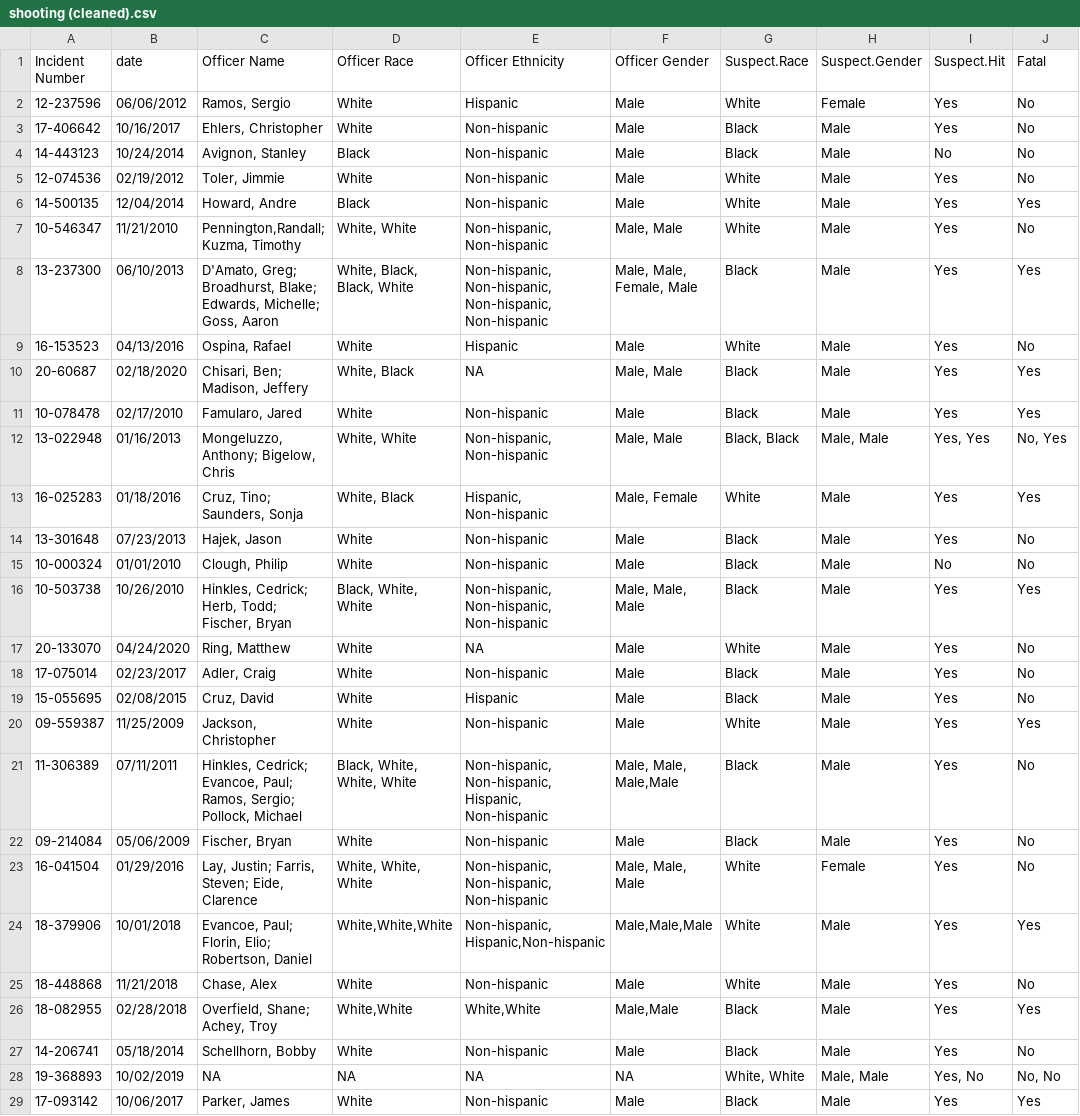
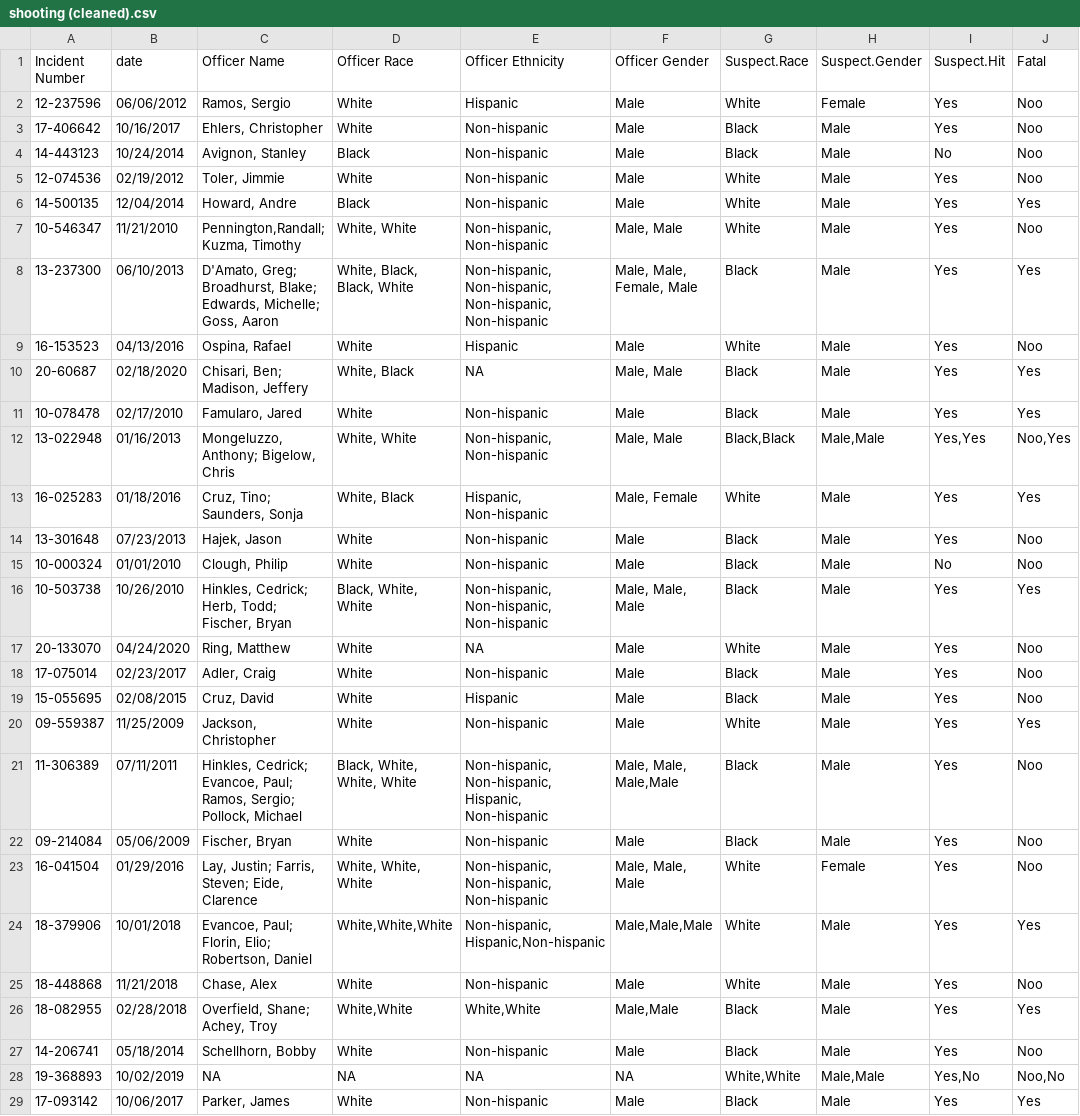
Before and after one commit to manbe003/policing, a CSV file: clean data/orlando/shooting (cleaned).csv, drawn as a sheet; only a part is shown; the diff covers the shown part only.

Commit message:
trying to figure out how to deal with multiple officers in one row pt.2

```diff
--- a/clean data/orlando/shooting (cleaned).csv
+++ b/clean data/orlando/shooting (cleaned).csv
@@ -1,29 +1,29 @@
 "Incident Number","date","Officer Name","Officer Race","Officer Ethnicity","Officer Gender","Suspect.Race","Suspect.Gender","Suspect.Hit","Fatal"
-"12-237596","06/06/2012","Ramos, Sergio","White","Hispanic","Male","White","Female","Yes","No"
-"17-406642","10/16/2017","Ehlers, Christopher","White","Non-hispanic","Male","Black","Male","Yes","No"
-"14-443123","10/24/2014","Avignon, Stanley","Black","Non-hispanic","Male","Black","Male","No","No"
-"12-074536","02/19/2012","Toler, Jimmie","White","Non-hispanic","Male","White","Male","Yes","No"
+"12-237596","06/06/2012","Ramos, Sergio","White","Hispanic","Male","White","Female","Yes","Noo"
+"17-406642","10/16/2017","Ehlers, Christopher","White","Non-hispanic","Male","Black","Male","Yes","Noo"
+"14-443123","10/24/2014","Avignon, Stanley","Black","Non-hispanic","Male","Black","Male","No","Noo"
+"12-074536","02/19/2012","Toler, Jimmie","White","Non-hispanic","Male","White","Male","Yes","Noo"
 "14-500135","12/04/2014","Howard, Andre","Black","Non-hispanic","Male","White","Male","Yes","Yes"
-"10-546347","11/21/2010","Pennington,Randall; Kuzma, Timothy","White, White","Non-hispanic, Non-hispanic","Male, Male","White","Male","Yes","No"
+"10-546347","11/21/2010","Pennington,Randall; Kuzma, Timothy","White, White","Non-hispanic, Non-hispanic","Male, Male","White","Male","Yes","Noo"
 "13-237300","06/10/2013","D'Amato, Greg; Broadhurst, Blake; Edwards, Michelle; Goss, Aaron","White, Black, Black, White","Non-hispanic, Non-hispanic, Non-hispanic, Non-hispanic","Male, Male, Female, Male","Black","Male","Yes","Yes"
-"16-153523","04/13/2016","Ospina, Rafael","White","Hispanic","Male","White","Male","Yes","No"
+"16-153523","04/13/2016","Ospina, Rafael","White","Hispanic","Male","White","Male","Yes","Noo"
 "20-60687","02/18/2020","Chisari, Ben; Madison, Jeffery","White, Black",NA,"Male, Male","Black","Male","Yes","Yes"
 "10-078478","02/17/2010","Famularo,  Jared","White","Non-hispanic","Male","Black","Male","Yes","Yes"
-"13-022948","01/16/2013","Mongeluzzo, Anthony; Bigelow, Chris","White, White","Non-hispanic, Non-hispanic","Male, Male","Black, Black","Male, Male","Yes, Yes","No, Yes"
+"13-022948","01/16/2013","Mongeluzzo, Anthony; Bigelow, Chris","White, White","Non-hispanic, Non-hispanic","Male, Male","Black,Black","Male,Male","Yes,Yes","Noo,Yes"
 "16-025283","01/18/2016","Cruz, Tino; Saunders, Sonja","White, Black","Hispanic, Non-hispanic","Male, Female","White","Male","Yes","Yes"
-"13-301648","07/23/2013","Hajek, Jason","White","Non-hispanic","Male","Black","Male","Yes","No"
-"10-000324","01/01/2010","Clough, Philip","White","Non-hispanic","Male","Black","Male","No","No"
+"13-301648","07/23/2013","Hajek, Jason","White","Non-hispanic","Male","Black","Male","Yes","Noo"
+"10-000324","01/01/2010","Clough, Philip","White","Non-hispanic","Male","Black","Male","No","Noo"
 "10-503738","10/26/2010","Hinkles, Cedrick; Herb, Todd; Fischer, Bryan","Black, White, White","Non-hispanic, Non-hispanic, Non-hispanic","Male, Male, Male","Black","Male","Yes","Yes"
-"20-133070","04/24/2020","Ring, Matthew","White",NA,"Male","White","Male","Yes","No"
-"17-075014","02/23/2017","Adler, Craig","White","Non-hispanic","Male","Black","Male","Yes","No"
-"15-055695","02/08/2015","Cruz, David","White","Hispanic","Male","Black","Male","Yes","No"
+"20-133070","04/24/2020","Ring, Matthew","White",NA,"Male","White","Male","Yes","Noo"
+"17-075014","02/23/2017","Adler, Craig","White","Non-hispanic","Male","Black","Male","Yes","Noo"
+"15-055695","02/08/2015","Cruz, David","White","Hispanic","Male","Black","Male","Yes","Noo"
 "09-559387","11/25/2009","Jackson, Christopher","White","Non-hispanic","Male","White","Male","Yes","Yes"
-"11-306389","07/11/2011","Hinkles, Cedrick; Evancoe, Paul; Ramos, Sergio; Pollock, Michael","Black, White, White, White","Non-hispanic, Non-hispanic, Hispanic, Non-hispanic","Male, Male, Male,Male","Black","Male","Yes","No"
-"09-214084","05/06/2009","Fischer, Bryan","White","Non-hispanic","Male","Black","Male","Yes","No"
-"16-041504","01/29/2016","Lay, Justin; Farris, Steven; Eide, Clarence","White, White, White","Non-hispanic, Non-hispanic, Non-hispanic","Male, Male, Male","White","Female","Yes","No"
+"11-306389","07/11/2011","Hinkles, Cedrick; Evancoe, Paul; Ramos, Sergio; Pollock, Michael","Black, White, White, White","Non-hispanic, Non-hispanic, Hispanic, Non-hispanic","Male, Male, Male,Male","Black","Male","Yes","Noo"
+"09-214084","05/06/2009","Fischer, Bryan","White","Non-hispanic","Male","Black","Male","Yes","Noo"
+"16-041504","01/29/2016","Lay, Justin; Farris, Steven; Eide, Clarence","White, White, White","Non-hispanic, Non-hispanic, Non-hispanic","Male, Male, Male","White","Female","Yes","Noo"
 "18-379906","10/01/2018","Evancoe, Paul; Florin, Elio; Robertson, Daniel","White,White,White","Non-hispanic,Hispanic,Non-hispanic","Male,Male,Male","White","Male","Yes","Yes"
-"18-448868","11/21/2018","Chase, Alex","White","Non-hispanic","Male","White","Male","Yes","No"
+"18-448868","11/21/2018","Chase, Alex","White","Non-hispanic","Male","White","Male","Yes","Noo"
 "18-082955","02/28/2018","Overfield, Shane; Achey, Troy","White,White","White,White","Male,Male","Black","Male","Yes","Yes"
-"14-206741","05/18/2014","Schellhorn, Bobby","White","Non-hispanic","Male","Black","Male","Yes","No"
-"19-368893","10/02/2019",NA,NA,NA,NA,"White, White","Male, Male","Yes, No","No, No"
+"14-206741","05/18/2014","Schellhorn, Bobby","White","Non-hispanic","Male","Black","Male","Yes","Noo"
+"19-368893","10/02/2019",NA,NA,NA,NA,"White,White","Male,Male","Yes,No","Noo,No"
 "17-093142","10/06/2017","Parker, James","White","Non-hispanic","Male","Black","Male","Yes","Yes"
```
Also changed, not shown: 35 edited cells elsewhere in this file, 2 other files.
